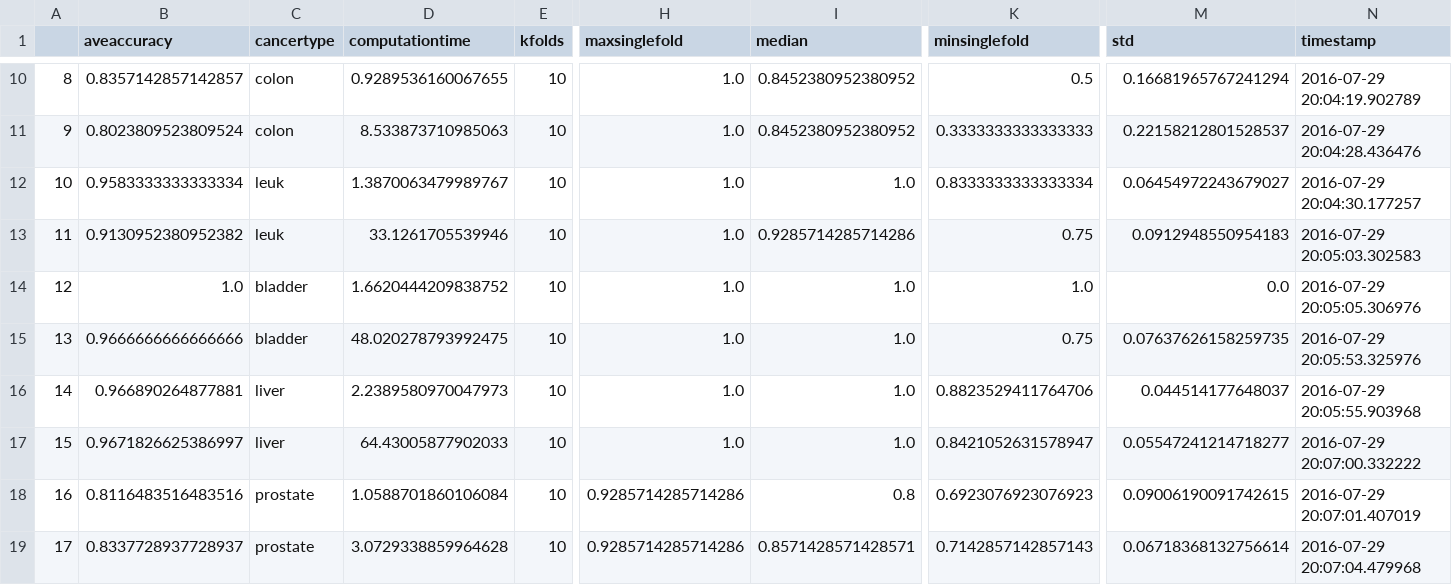
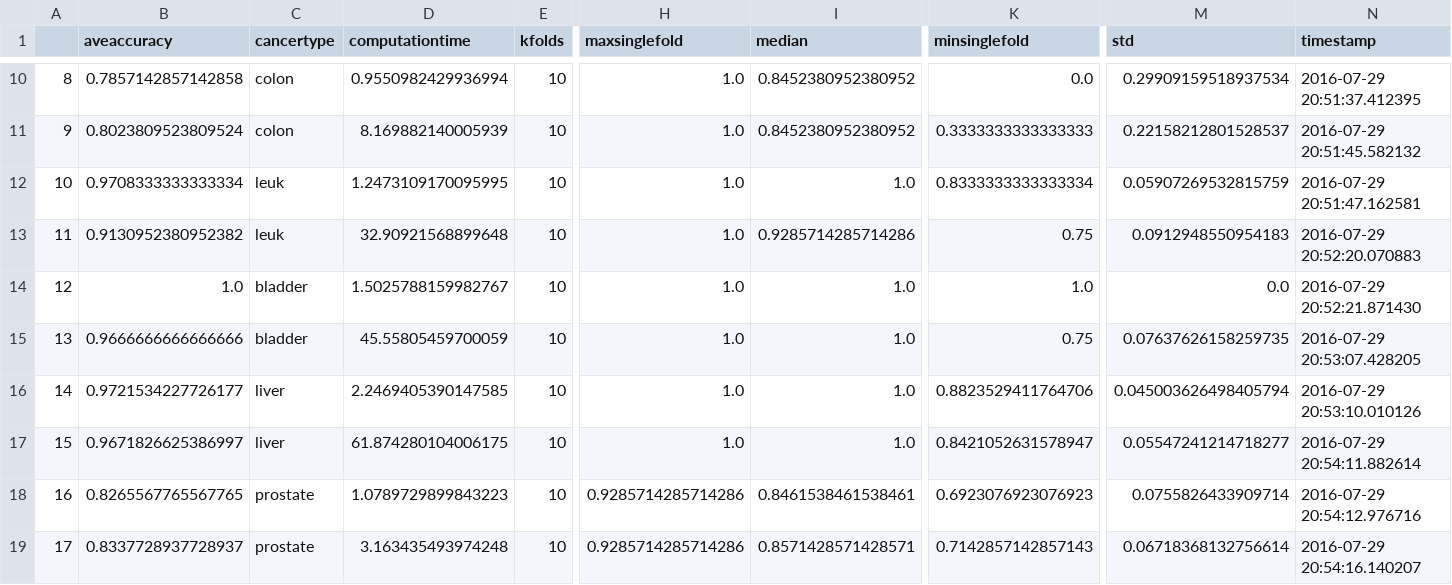
Before and after one commit to angusman/canClassTrees, a CSV file: CancerDetection/data/results/casestudy2.csv, drawn as a sheet; only a part is shown, gaps mark what is left out; the diff covers the shown part only; the diff names each change by its address in the sheet, - before the commit and + after, or states it on an @@ line.

```diff
--- a/CancerDetection/data/results/casestudy2.csv
+++ b/CancerDetection/data/results/casestudy2.csv
-B10 (aveaccuracy): 0.8357142857142857
+B10 (aveaccuracy): 0.7857142857142858
-D10 (computationtime): 0.9289536160067655
+D10 (computationtime): 0.9550982429936994
-K10 (minsinglefold): 0.5
+K10 (minsinglefold): 0.0
-M10 (std): 0.16681965767241294
+M10 (std): 0.29909159518937534
-N10 (timestamp): 2016-07-29 20:04:19.902789
+N10 (timestamp): 2016-07-29 20:51:37.412395
-D11 (computationtime): 8.533873710985063
+D11 (computationtime): 8.169882140005939
-N11 (timestamp): 2016-07-29 20:04:28.436476
+N11 (timestamp): 2016-07-29 20:51:45.582132
-B12 (aveaccuracy): 0.9583333333333334
+B12 (aveaccuracy): 0.9708333333333334
-D12 (computationtime): 1.3870063479989767
+D12 (computationtime): 1.2473109170095995
-M12 (std): 0.06454972243679027
+M12 (std): 0.05907269532815759
-N12 (timestamp): 2016-07-29 20:04:30.177257
+N12 (timestamp): 2016-07-29 20:51:47.162581
-D13 (computationtime): 33.1261705539946
+D13 (computationtime): 32.90921568899648
-N13 (timestamp): 2016-07-29 20:05:03.302583
+N13 (timestamp): 2016-07-29 20:52:20.070883
-D14 (computationtime): 1.6620444209838752
+D14 (computationtime): 1.5025788159982767
-N14 (timestamp): 2016-07-29 20:05:05.306976
+N14 (timestamp): 2016-07-29 20:52:21.871430
-D15 (computationtime): 48.020278793992475
+D15 (computationtime): 45.55805459700059
-N15 (timestamp): 2016-07-29 20:05:53.325976
+N15 (timestamp): 2016-07-29 20:53:07.428205
-B16 (aveaccuracy): 0.966890264877881
+B16 (aveaccuracy): 0.9721534227726177
-D16 (computationtime): 2.2389580970047973
+D16 (computationtime): 2.2469405390147585
-M16 (std): 0.044514177648037
+M16 (std): 0.045003626498405794
-N16 (timestamp): 2016-07-29 20:05:55.903968
+N16 (timestamp): 2016-07-29 20:53:10.010126
-D17 (computationtime): 64.43005877902033
+D17 (computationtime): 61.874280104006175
-N17 (timestamp): 2016-07-29 20:07:00.332222
+N17 (timestamp): 2016-07-29 20:54:11.882614
-B18 (aveaccuracy): 0.8116483516483516
+B18 (aveaccuracy): 0.8265567765567765
-D18 (computationtime): 1.0588701860106084
+D18 (computationtime): 1.0789729899843223
-I18 (median): 0.8
+I18 (median): 0.8461538461538461
-M18 (std): 0.09006190091742615
+M18 (std): 0.0755826433909714
-N18 (timestamp): 2016-07-29 20:07:01.407019
+N18 (timestamp): 2016-07-29 20:54:12.976716
-D19 (computationtime): 3.0729338859964628
+D19 (computationtime): 3.163435493974248
-N19 (timestamp): 2016-07-29 20:07:04.479968
+N19 (timestamp): 2016-07-29 20:54:16.140207
```
Also changed, not shown: 40 edited cells elsewhere in this file, CancerDetection/data/results/casestudy3.csv, 5 other files.
